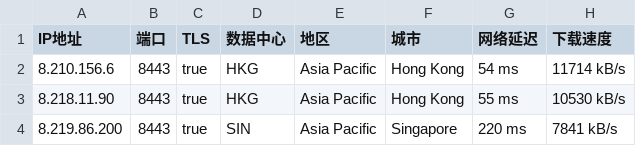
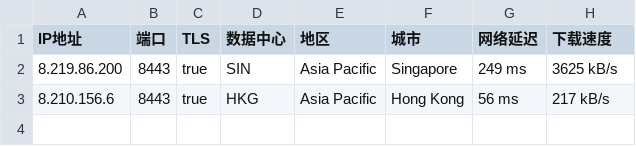
Before and after one commit to greycc2021/iptools, a CSV file: iptest/bestproxy8443.csv, drawn as a sheet.

```diff
--- a/iptest/bestproxy8443.csv
+++ b/iptest/bestproxy8443.csv
@@ -1,4 +1,3 @@
 IP地址,端口,TLS,数据中心,地区,城市,网络延迟,下载速度
-8.210.156.6,8443,true,HKG,Asia Pacific,Hong Kong,54 ms,11714 kB/s
-8.218.11.90,8443,true,HKG,Asia Pacific,Hong Kong,55 ms,10530 kB/s
-8.219.86.200,8443,true,SIN,Asia Pacific,Singapore,220 ms,7841 kB/s
+8.219.86.200,8443,true,SIN,Asia Pacific,Singapore,249 ms,3625 kB/s
+8.210.156.6,8443,true,HKG,Asia Pacific,Hong Kong,56 ms,217 kB/s
```
Also changed, not shown: iptest/bestproxy80.csv, 1 other file.
